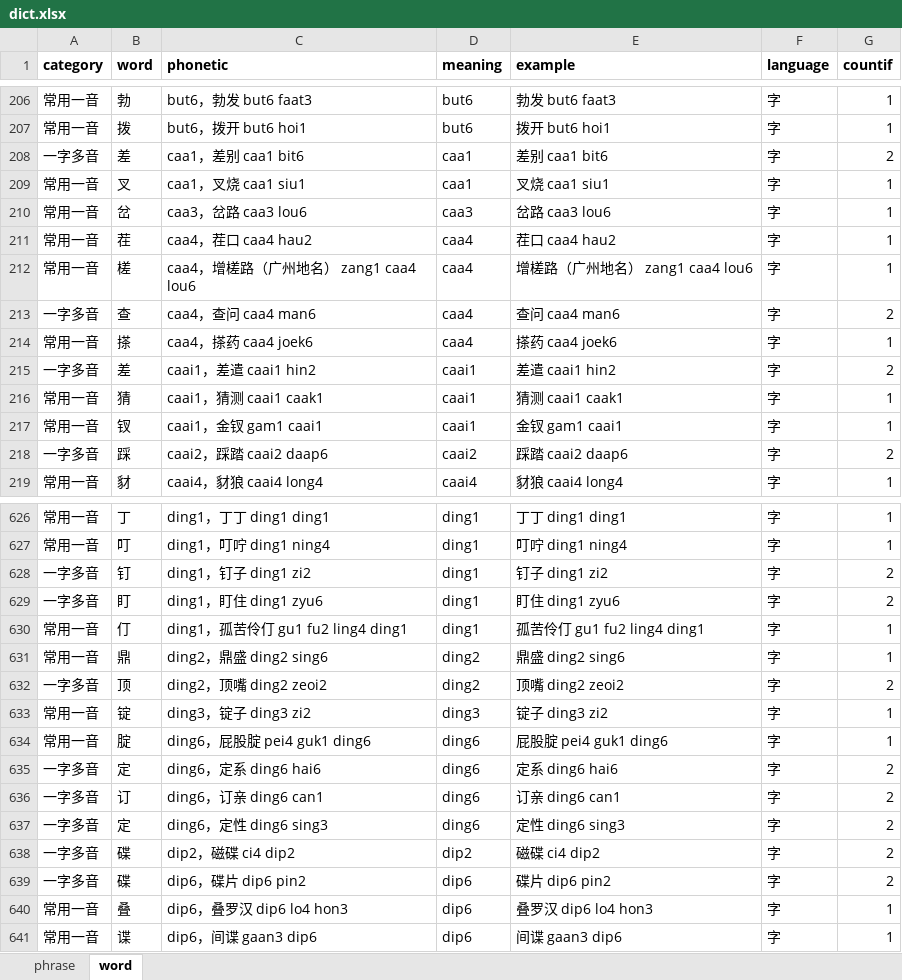
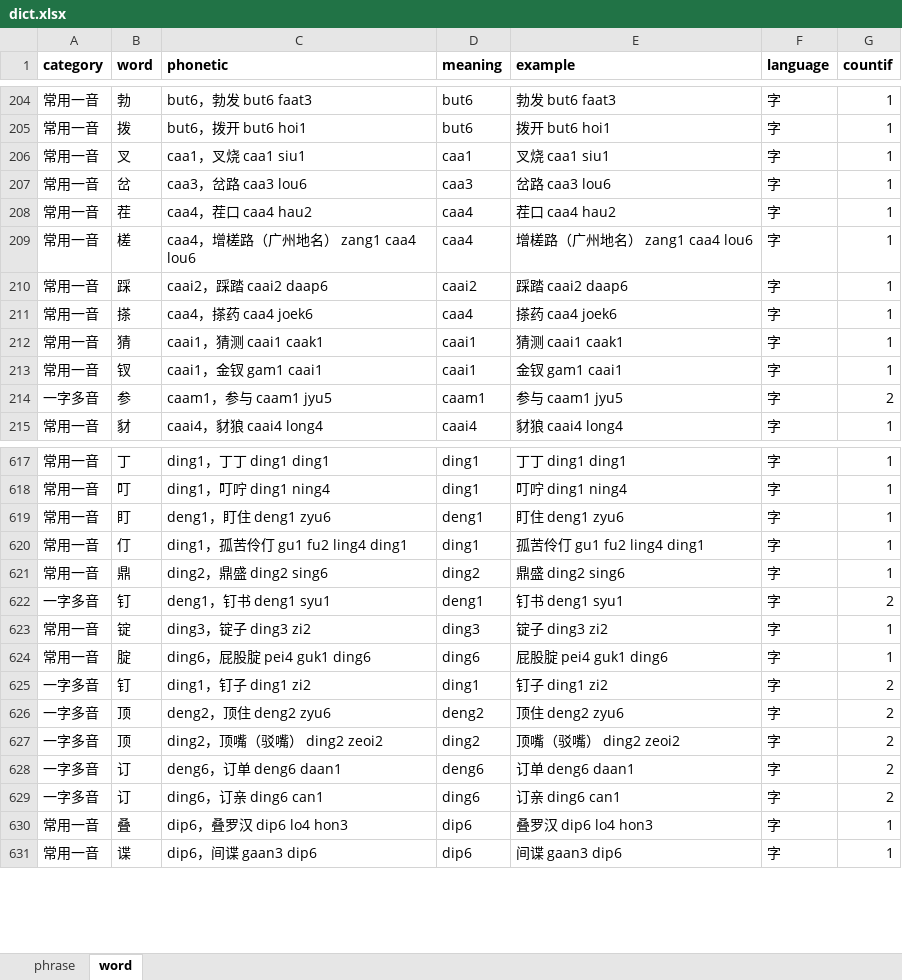
Before and after one commit to viewnn/wordcards, an Excel workbook: dict.xlsx, sheet word, drawn as a sheet; only a part is shown, gaps mark what is left out; values as stored, in another font and other column widths than the file's, no borders; removed rows and columns are numbered as before the commit, all else as after; the diff covers the shown part only; the diff names each change by its address in the sheet, - before the commit and + after, or states it on an @@ line.

```diff
--- a/dict.xlsx (sheet word)
+++ b/dict.xlsx (sheet word)
@@ row 208 moved to row 342: 一字多音 @@
-row 213: 一字多音 | 查 | caa4，查问 caa4 man6 | caa4 | 查问 caa4 man6 | 字 | 2
+row 210: 常用一音 | 踩 | caai2，踩踏 caai2 daap6 | caai2 | 踩踏 caai2 daap6 | 字 | 1
-row 215: 一字多音 | 差 | caai1，差遣 caai1 hin2 | caai1 | 差遣 caai1 hin2 | 字 | 2
-row 218: 一字多音 | 踩 | caai2，踩踏 caai2 daap6 | caai2 | 踩踏 caai2 daap6 | 字 | 2
@@ row 232 moved to row 214: 一字多音 @@
-row 628: 一字多音 | 钉 | ding1，钉子 ding1 zi2 | ding1 | 钉子 ding1 zi2 | 字 | 2
-A619 (category): 一字多音
+A619 (category): 常用一音
-C619 (phonetic): ding1，盯住 ding1 zyu6
+C619 (phonetic): deng1，盯住 deng1 zyu6
-D619 (meaning): ding1
+D619 (meaning): deng1
-E619 (example): 盯住 ding1 zyu6
+E619 (example): 盯住 deng1 zyu6
-G619 (countif): 2
+G619 (countif): 1
-B622 (word): 顶
+B622 (word): 钉
-C622 (phonetic): ding2，顶嘴 ding2 zeoi2
+C622 (phonetic): deng1，钉书 deng1 syu1
-D622 (meaning): ding2
+D622 (meaning): deng1
-E622 (example): 顶嘴 ding2 zeoi2
+E622 (example): 钉书 deng1 syu1
-B625 (word): 定
+B625 (word): 钉
-C625 (phonetic): ding6，定系 ding6 hai6
+C625 (phonetic): ding1，钉子 ding1 zi2
-D625 (meaning): ding6
+D625 (meaning): ding1
-E625 (example): 定系 ding6 hai6
+E625 (example): 钉子 ding1 zi2
@@ row 586 moved to row 626: 一字多音 @@
+row 627: 一字多音 | 顶 | ding2，顶嘴（驳嘴） ding2 zeoi2 | ding2 | 顶嘴（驳嘴） ding2 zeoi2 | 字 | 2
@@ row 589 moved to row 628: 一字多音 @@
-row 637: 一字多音 | 定 | ding6，定性 ding6 sing3 | ding6 | 定性 ding6 sing3 | 字 | 2
@@ row 638 moved to row 577: 一字多音 @@
@@ row 639 moved to row 580: 一字多音 @@
```
Also changed, not shown: 47 added rows, 80 removed rows, 230 moved rows and 65 edited cells elsewhere in this sheet, formulas that keep their value, 1 other file.
